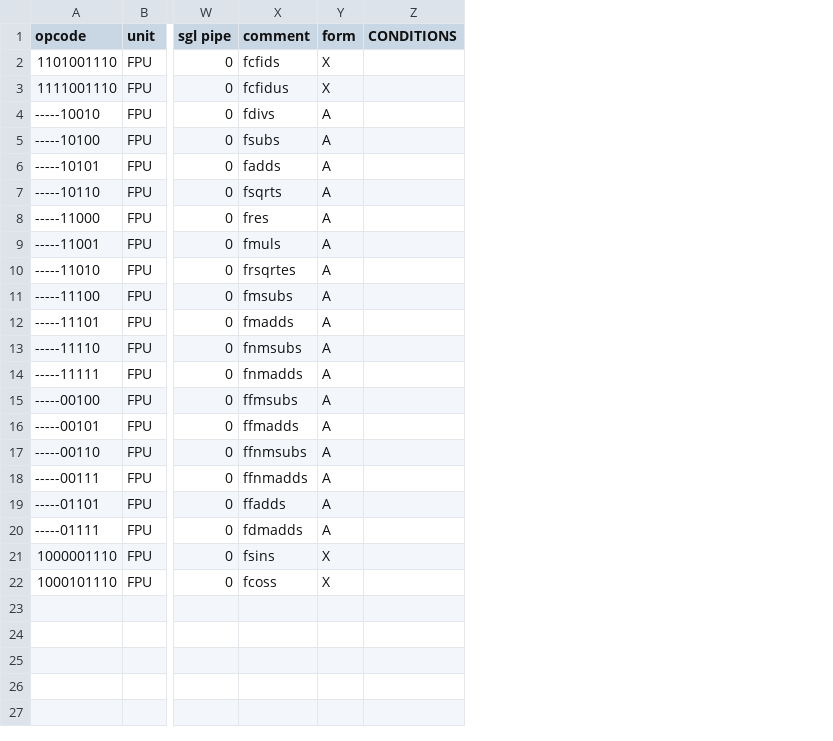
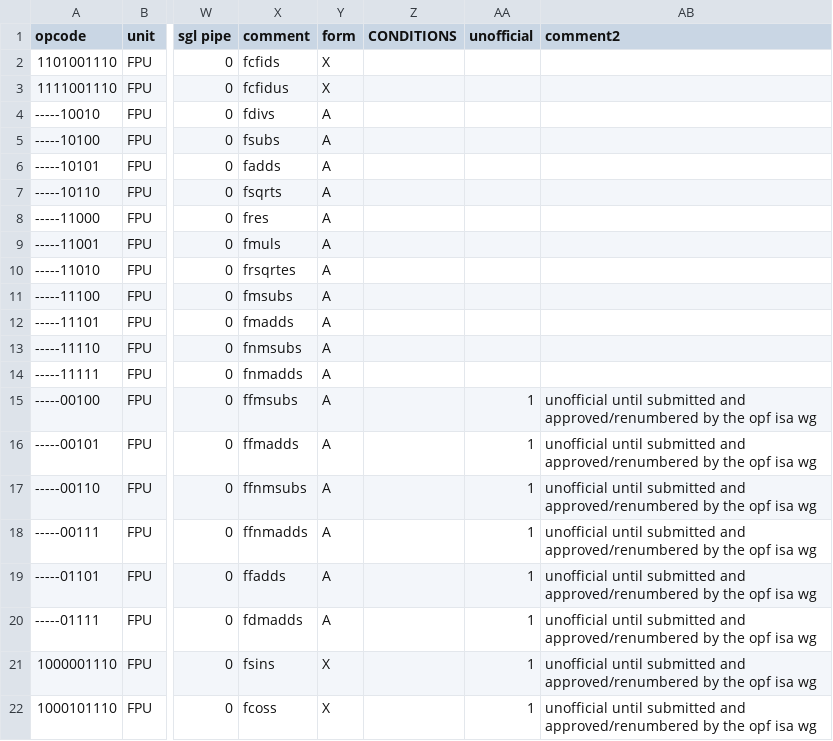
Before and after one commit to Libre-SOC-mirrors/openpower-isa, a CSV file: openpower/isatables/minor_59.csv, drawn as a sheet; only a part is shown, gaps mark what is left out; the diff names each change by its address in the sheet, - before the commit and + after, or states it on an @@ line.

Commit message:
add comment2 and unofficial fields to existing instructions

```diff
--- a/openpower/isatables/minor_59.csv
+++ b/openpower/isatables/minor_59.csv
+column AA (unofficial), rows 15-22: all 1
+column AB (comment2), rows 15-22: all unofficial until submitted and approved/renumbered by the opf isa wg
```
Also changed, not shown: openpower/isatables/extra.csv, openpower/isatables/minor_22.csv.
